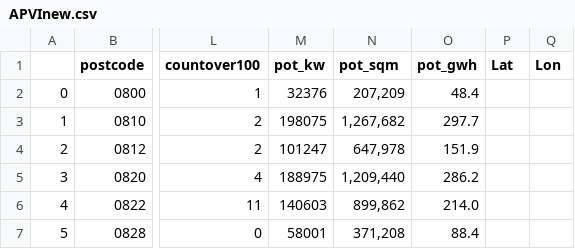
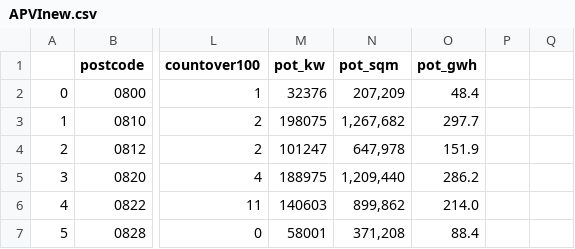
Before and after one commit to Minhtranaccount/Monash_Sunseekers, a CSV file: lat and lon/APVInew.csv, drawn as a sheet; only a part is shown, gaps mark what is left out; the diff names each change by its address in the sheet, - before the commit and + after, or states it on an @@ line.

```diff
--- a/lat and lon/APVInew.csv
+++ b/lat and lon/APVInew.csv
-P1: Lat
+P1: (empty)
-Q1: Lon
+Q1: (empty)
```
Also changed, not shown: 2 other files.
